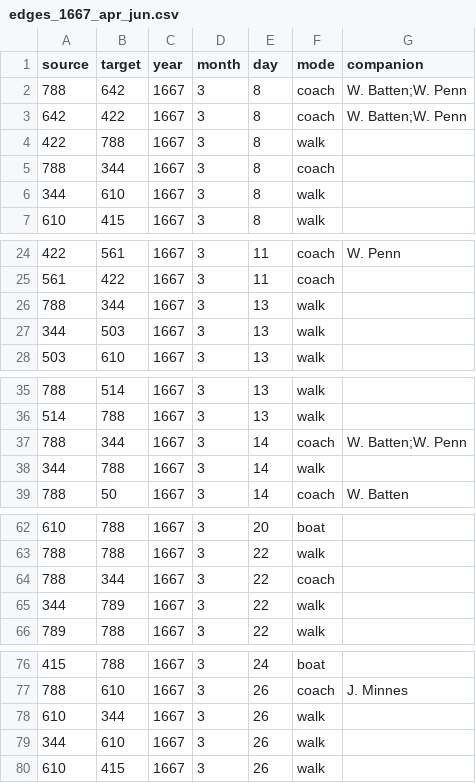
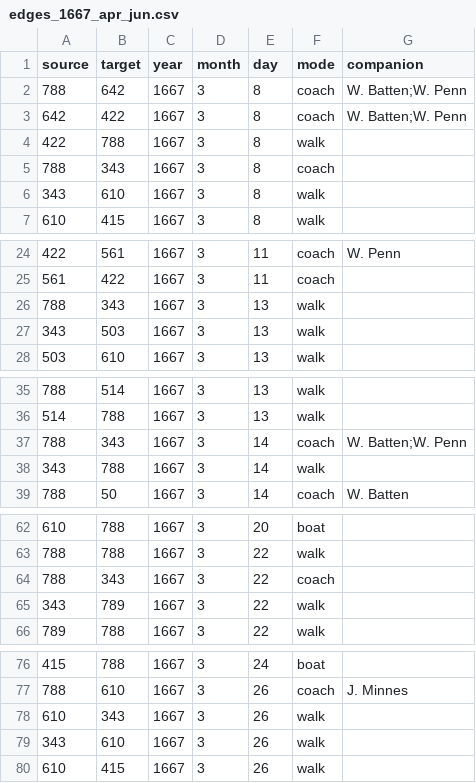
Before and after one commit to jmotis/networking-pepys, a CSV file: edges_1667_apr_jun.csv, drawn as a sheet; only a part is shown, gaps mark what is left out; the diff covers the shown part only.

```diff
--- a/edges_1667_apr_jun.csv
+++ b/edges_1667_apr_jun.csv
@@ -4,4 +4,4 @@ source,target,year,month,day,mode,companion
 422,788,1667,3,8,walk,
-788,344,1667,3,8,coach,
-344,610,1667,3,8,walk,
+788,343,1667,3,8,coach,
+343,610,1667,3,8,walk,
 610,415,1667,3,8,walk,
@@ -25,4 +25,4 @@ source,target,year,month,day,mode,companion
 561,422,1667,3,11,coach,
-788,344,1667,3,13,walk,
-344,503,1667,3,13,walk,
+788,343,1667,3,13,walk,
+343,503,1667,3,13,walk,
 503,610,1667,3,13,walk,
@@ -36,4 +36,4 @@ source,target,year,month,day,mode,companion
 514,788,1667,3,13,walk,
-788,344,1667,3,14,coach,"W. Batten;W. Penn"
-344,788,1667,3,14,walk,
+788,343,1667,3,14,coach,"W. Batten;W. Penn"
+343,788,1667,3,14,walk,
 788,50,1667,3,14,coach,"W. Batten"
@@ -63,4 +63,4 @@ source,target,year,month,day,mode,companion
 788,788,1667,3,22,walk,
-788,344,1667,3,22,coach,
-344,789,1667,3,22,walk,
+788,343,1667,3,22,coach,
+343,789,1667,3,22,walk,
 789,788,1667,3,22,walk,
@@ -77,4 +77,4 @@ source,target,year,month,day,mode,companion
 788,610,1667,3,26,coach,"J. Minnes"
-610,344,1667,3,26,walk,
-344,610,1667,3,26,walk,
+610,343,1667,3,26,walk,
+343,610,1667,3,26,walk,
 610,415,1667,3,26,walk,
```
Also changed, not shown: 24 edited cells elsewhere in this file, 1 other file.
